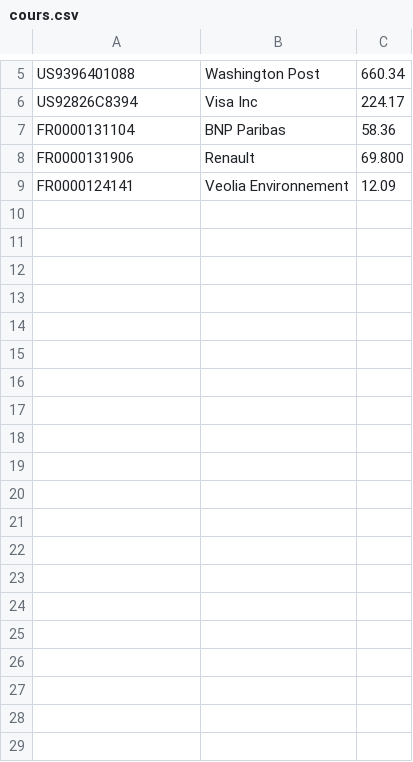
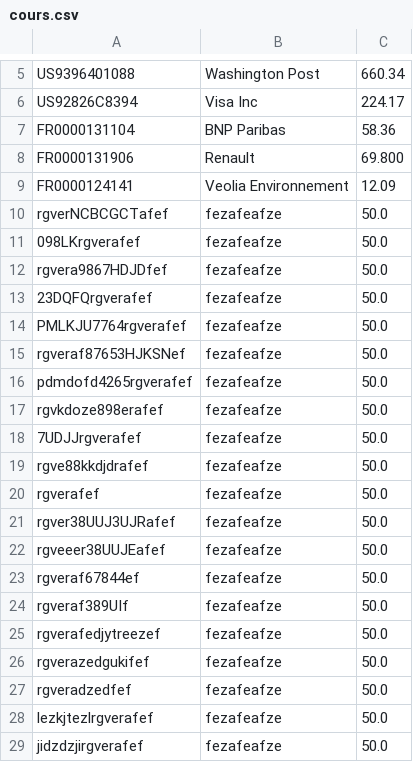
Before and after one commit to giacogiac/ducking-wookie, a CSV file: POC/cours.csv, drawn as a sheet; only a part is shown, gaps mark what is left out; the diff covers the shown part only.

```diff
--- a/POC/cours.csv
+++ b/POC/cours.csv
@@ -9 +9,21 @@ FR0000131906;Renault; 69.800
 FR0000124141;Veolia Environnement; 12.09
+rgverNCBCGCTafef;fezafeafze; 50.0
+098LKrgverafef;fezafeafze; 50.0
+rgvera9867HDJDfef;fezafeafze; 50.0
+23DQFQrgverafef;fezafeafze; 50.0
+PMLKJU7764rgverafef;fezafeafze; 50.0
+rgveraf87653HJKSNef;fezafeafze; 50.0
+pdmdofd4265rgverafef;fezafeafze; 50.0
+rgvkdoze898erafef;fezafeafze; 50.0
+7UDJJrgverafef;fezafeafze; 50.0
+rgve88kkdjdrafef;fezafeafze; 50.0
+rgverafef;fezafeafze; 50.0
+rgver38UUJ3UJRafef;fezafeafze; 50.0
+rgveeer38UUJEafef;fezafeafze; 50.0
+rgveraf67844ef;fezafeafze; 50.0
+rgveraf389UIf;fezafeafze; 50.0
+rgverafedjytreezef;fezafeafze; 50.0
+rgverazedgukifef;fezafeafze; 50.0
+rgveradzedfef;fezafeafze; 50.0
+lezkjtezlrgverafef;fezafeafze; 50.0
+jidzdzjirgverafef;fezafeafze; 50.0
```
Also changed, not shown: 34 added rows elsewhere in this file, 1 other file.
